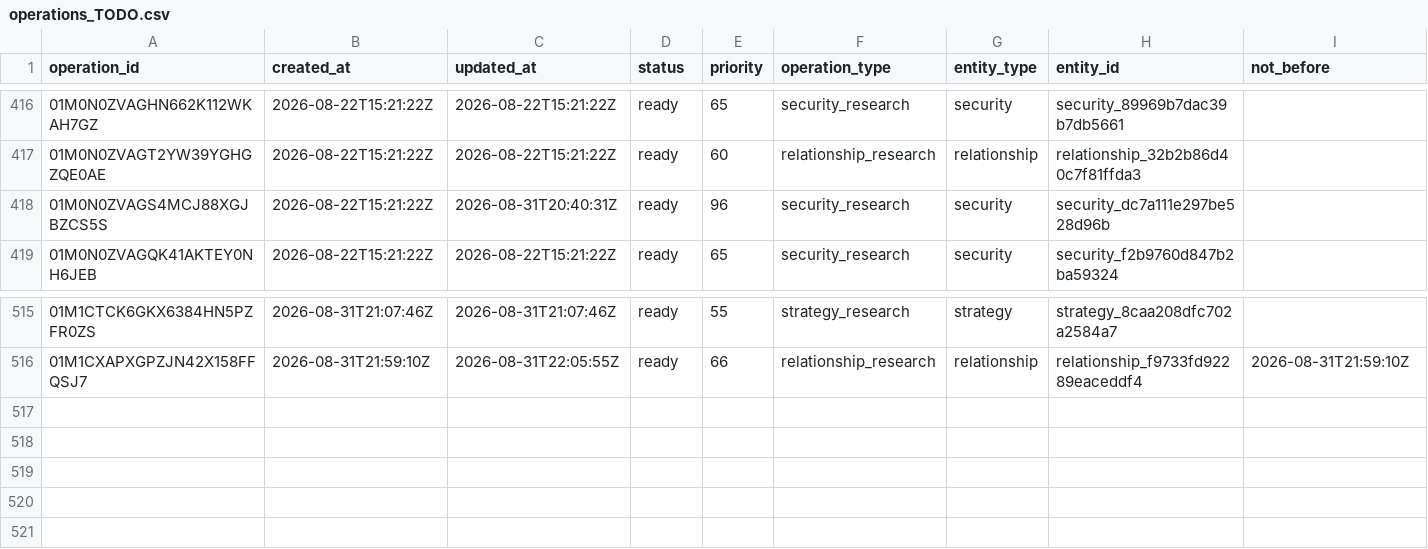
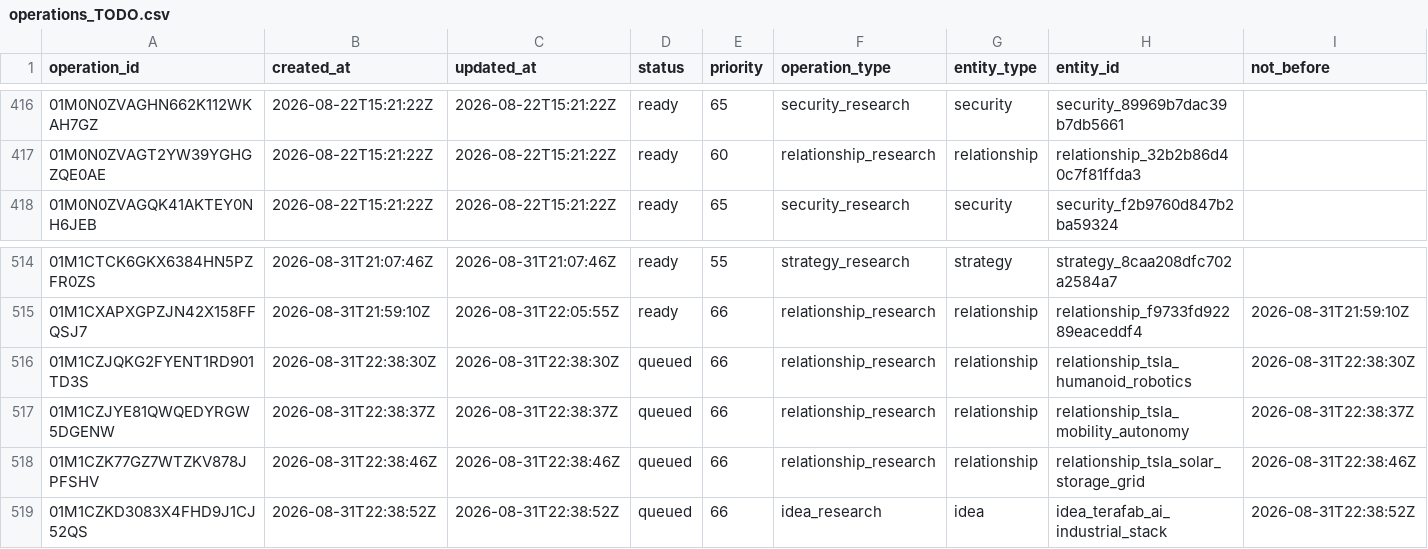
Before and after one commit to Kabutojira/PaperTrader, a CSV file: data/operations/operations_TODO.csv, drawn as a sheet; only a part is shown, gaps mark what is left out; removed rows and columns are numbered as before the commit, all else as after; rows hold the shown columns only; the diff names each change by its address in the sheet, - before the commit and + after, or states it on an @@ line.

```diff
--- a/data/operations/operations_TODO.csv
+++ b/data/operations/operations_TODO.csv
-row 418: 01M0N0ZVAGS4MCJ88XGJBZCS5S | 2026-08-22T15:21:22Z | 2026-08-31T20:40:31Z | ready | 96 | security_research | security | security_dc7a111e297be528d96b
+row 516: 01M1CZJQKG2FYENT1RD901TD3S | 2026-08-31T22:38:30Z | 2026-08-31T22:38:30Z | queued | 66 | relationship_research | relationship | relationship_tsla_humanoid_robotics | 2026-08-31T22:38:30Z
+row 517: 01M1CZJYE81QWQEDYRGW5DGENW | 2026-08-31T22:38:37Z | 2026-08-31T22:38:37Z | queued | 66 | relationship_research | relationship | relationship_tsla_mobility_autonomy | 2026-08-31T22:38:37Z
+row 518: 01M1CZK77GZ7WTZKV878JPFSHV | 2026-08-31T22:38:46Z | 2026-08-31T22:38:46Z | queued | 66 | relationship_research | relationship | relationship_tsla_solar_storage_grid | 2026-08-31T22:38:46Z
+row 519: 01M1CZKD3083X4FHD9J1CJ52QS | 2026-08-31T22:38:52Z | 2026-08-31T22:38:52Z | queued | 66 | idea_research | idea | idea_terafab_ai_industrial_stack | 2026-08-31T22:38:52Z
```
Also changed, not shown: data/operations/operations_history.csv, data/tables/security_assessment_history.csv, 28 other files.
